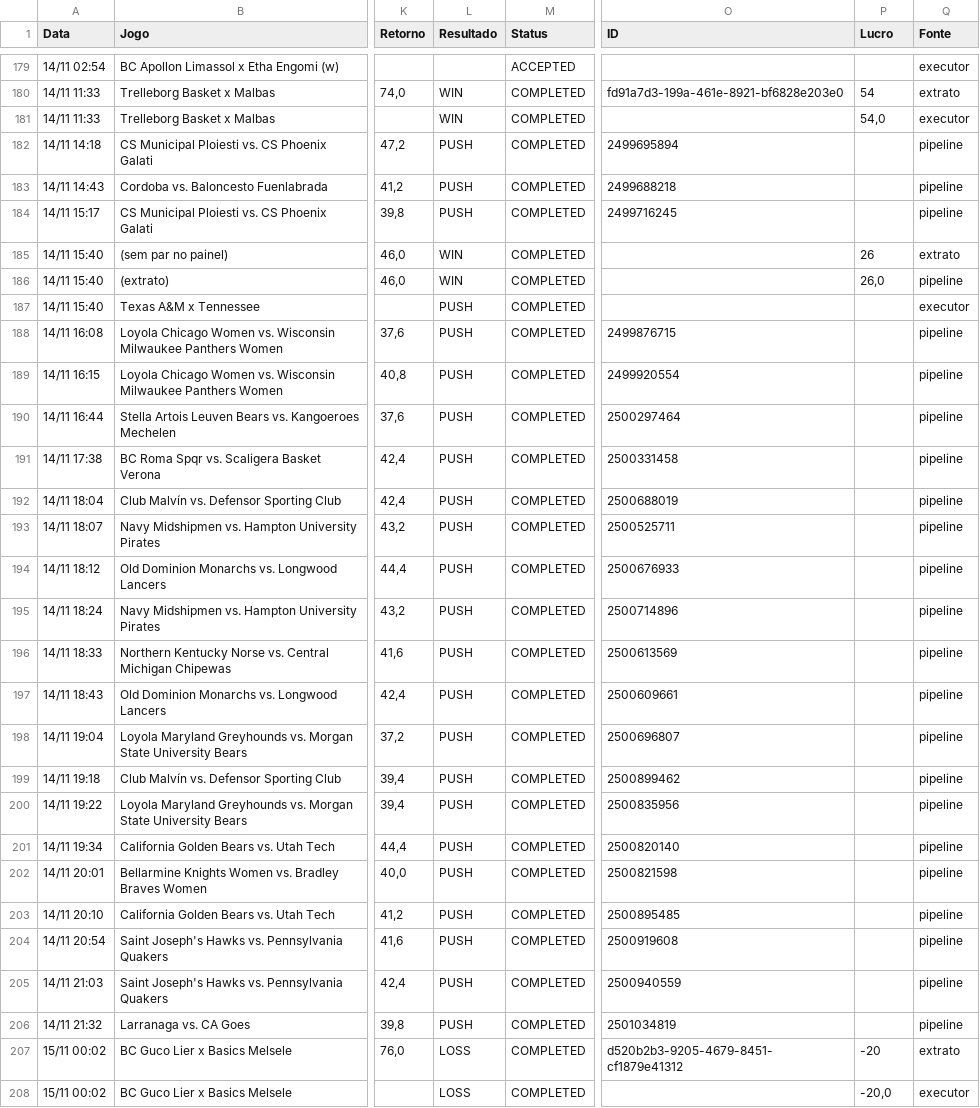
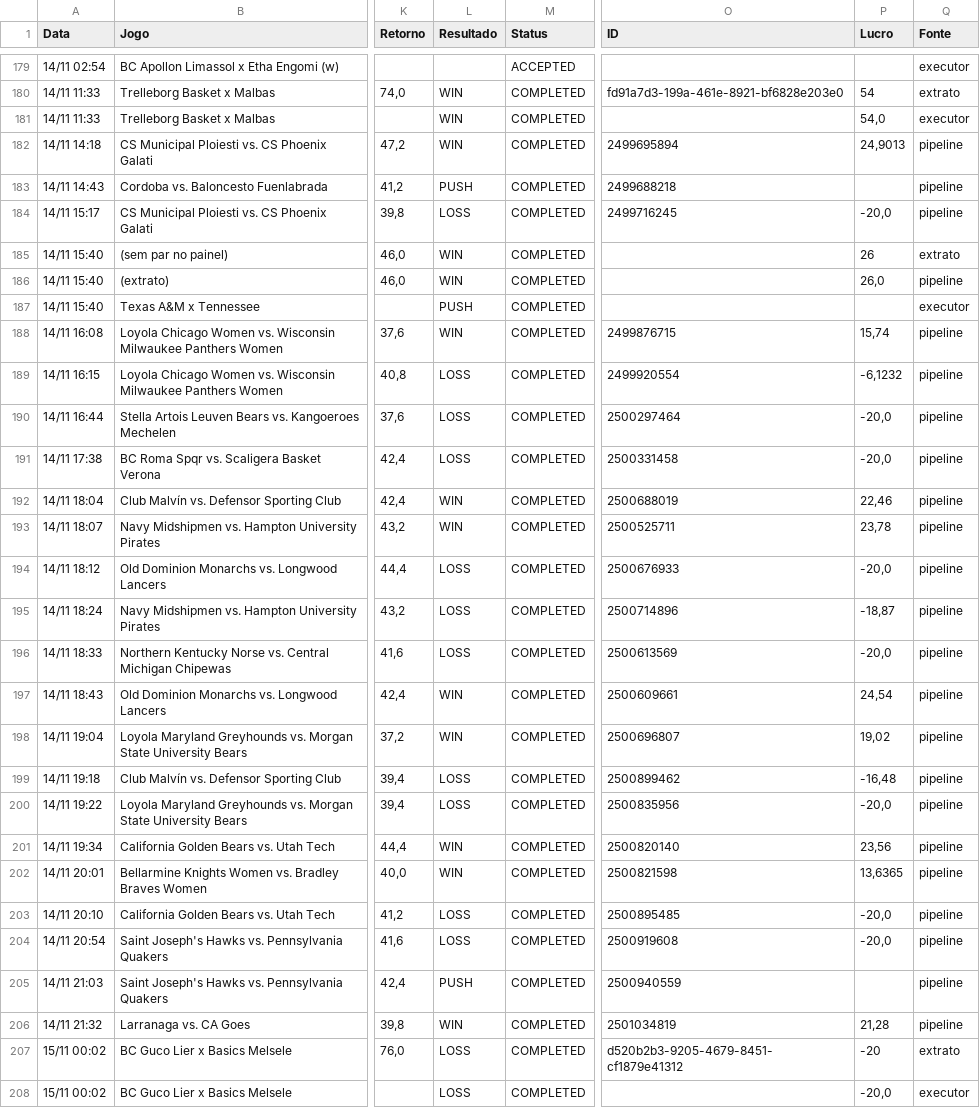
Before and after one commit to paterrx/apostas-espelho, a CSV file: apostas.csv, drawn as a sheet; only a part is shown, gaps mark what is left out; the diff covers the shown part only; the diff names each change by its address in the sheet, - before the commit and + after, or states it on an @@ line.

```diff
--- a/apostas.csv
+++ b/apostas.csv
-L182 (Resultado): PUSH
+L182 (Resultado): WIN
-P182 (Lucro): (empty)
+P182 (Lucro): 24,9013
-L184 (Resultado): PUSH
+L184 (Resultado): LOSS
-P184 (Lucro): (empty)
+P184 (Lucro): -20,0
-L188 (Resultado): PUSH
+L188 (Resultado): WIN
-P188 (Lucro): (empty)
+P188 (Lucro): 15,74
-L189:L191 (Resultado): PUSH
+L189:L191 (Resultado): LOSS
-P189 (Lucro): (empty)
+P189 (Lucro): -6,1232
-P190:P191 (Lucro): (empty)
+P190:P191 (Lucro): -20,0
-L192:L193 (Resultado): PUSH
+L192:L193 (Resultado): WIN
-P192 (Lucro): (empty)
+P192 (Lucro): 22,46
-P193 (Lucro): (empty)
+P193 (Lucro): 23,78
-L194:L196 (Resultado): PUSH
+L194:L196 (Resultado): LOSS
-P194 (Lucro): (empty)
+P194 (Lucro): -20,0
-P195 (Lucro): (empty)
+P195 (Lucro): -18,87
-P196 (Lucro): (empty)
+P196 (Lucro): -20,0
-L197:L198 (Resultado): PUSH
+L197:L198 (Resultado): WIN
-P197 (Lucro): (empty)
+P197 (Lucro): 24,54
-P198 (Lucro): (empty)
+P198 (Lucro): 19,02
-L199:L200 (Resultado): PUSH
+L199:L200 (Resultado): LOSS
-P199 (Lucro): (empty)
+P199 (Lucro): -16,48
-P200 (Lucro): (empty)
+P200 (Lucro): -20,0
-L201:L202 (Resultado): PUSH
+L201:L202 (Resultado): WIN
-P201 (Lucro): (empty)
+P201 (Lucro): 23,56
-P202 (Lucro): (empty)
+P202 (Lucro): 13,6365
-L203:L204 (Resultado): PUSH
+L203:L204 (Resultado): LOSS
-P203:P204 (Lucro): (empty)
+P203:P204 (Lucro): -20,0
-L206 (Resultado): PUSH
+L206 (Resultado): WIN
-P206 (Lucro): (empty)
+P206 (Lucro): 21,28
```
Also changed, not shown: 14 edited cells elsewhere in this file, 1 other file.
